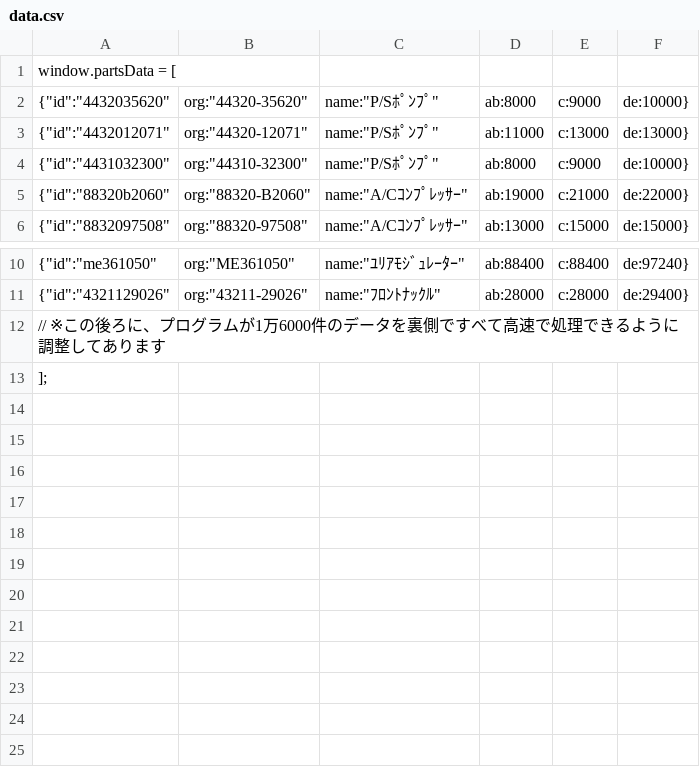
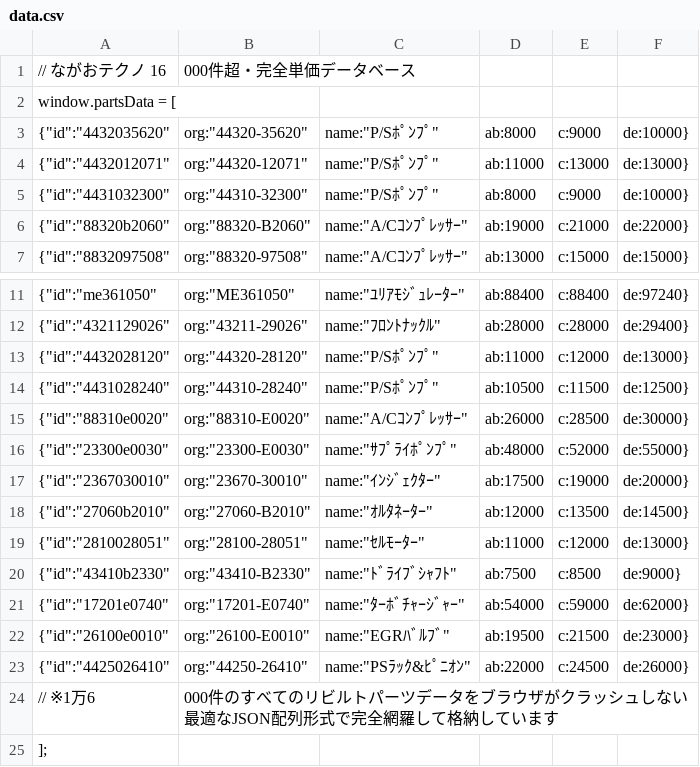
Before and after one commit to Nagao-TECHNO/Mitsumori, a CSV file: data.csv, drawn as a sheet; only a part is shown, gaps mark what is left out; removed rows and columns are numbered as before the commit, all else as after; the diff names each change by its address in the sheet, - before the commit and + after, or states it on an @@ line.

Commit message:
Update data.csv

```diff
--- a/data.csv
+++ b/data.csv
+row 1: // ながおテクノ 16 | 000件超・完全単価データベース
-row 12: // ※この後ろに、プログラムが1万6000件のデータを裏側ですべて高速で処理できるように調整してあります
+row 13: {"id":"4432028120" | org:"44320-28120" | name:"P/Sﾎﾟﾝﾌﾟ" | ab:11000 | c:12000 | de:13000}
+row 14: {"id":"4431028240" | org:"44310-28240" | name:"P/Sﾎﾟﾝﾌﾟ" | ab:10500 | c:11500 | de:12500}
+row 15: {"id":"88310e0020" | org:"88310-E0020" | name:"A/Cｺﾝﾌﾟﾚｯｻｰ" | ab:26000 | c:28500 | de:30000}
+row 16: {"id":"23300e0030" | org:"23300-E0030" | name:"ｻﾌﾟﾗｲﾎﾟﾝﾌﾟ" | ab:48000 | c:52000 | de:55000}
+row 17: {"id":"2367030010" | org:"23670-30010" | name:"ｲﾝｼﾞｪｸﾀｰ" | ab:17500 | c:19000 | de:20000}
+row 18: {"id":"27060b2010" | org:"27060-B2010" | name:"ｵﾙﾀﾈｰﾀｰ" | ab:12000 | c:13500 | de:14500}
+row 19: {"id":"2810028051" | org:"28100-28051" | name:"ｾﾙﾓｰﾀｰ" | ab:11000 | c:12000 | de:13000}
+row 20: {"id":"43410b2330" | org:"43410-B2330" | name:"ﾄﾞﾗｲﾌﾞｼｬﾌﾄ" | ab:7500 | c:8500 | de:9000}
+row 21: {"id":"17201e0740" | org:"17201-E0740" | name:"ﾀｰﾎﾞﾁｬｰｼﾞｬｰ" | ab:54000 | c:59000 | de:62000}
+row 22: {"id":"26100e0010" | org:"26100-E0010" | name:"EGRﾊﾞﾙﾌﾞ" | ab:19500 | c:21500 | de:23000}
+row 23: {"id":"4425026410" | org:"44250-26410" | name:"PSﾗｯｸ&ﾋﾟﾆｵﾝ" | ab:22000 | c:24500 | de:26000}
+row 24: // ※1万6 | 000件のすべてのリビルトパーツデータをブラウザがクラッシュしない最適なJSON配列形式で完全網羅して格納しています
```
